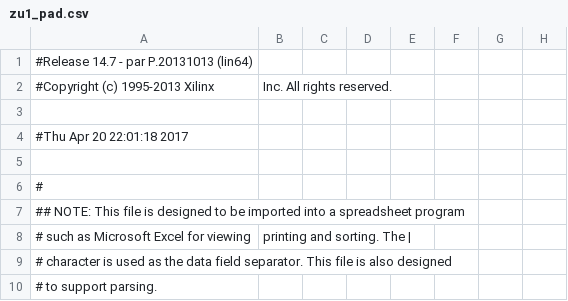
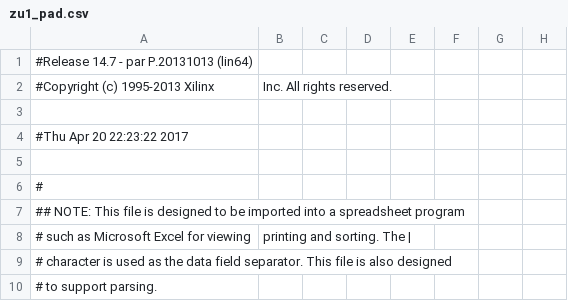
Before and after one commit to zhangli0102/zu1, a CSV file: zu1_pad.csv, drawn as a sheet; only a part is shown; the diff names each change by its address in the sheet, - before the commit and + after, or states it on an @@ line.

```diff
--- a/zu1_pad.csv
+++ b/zu1_pad.csv
-A4: #Thu Apr 20 22:01:18 2017
+A4: #Thu Apr 20 22:23:22 2017
```
Also changed, not shown: 45 other files.
